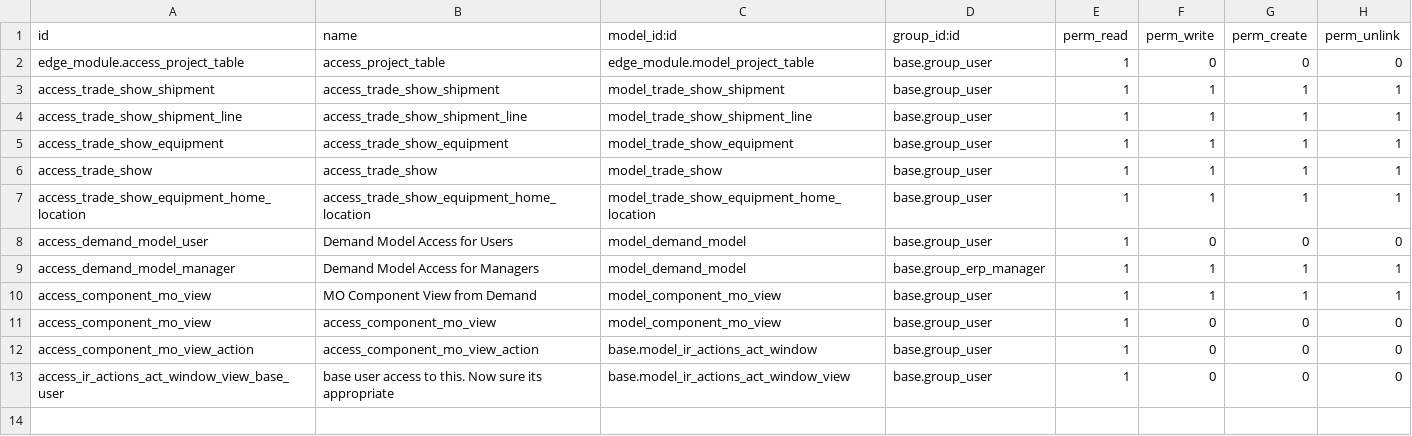
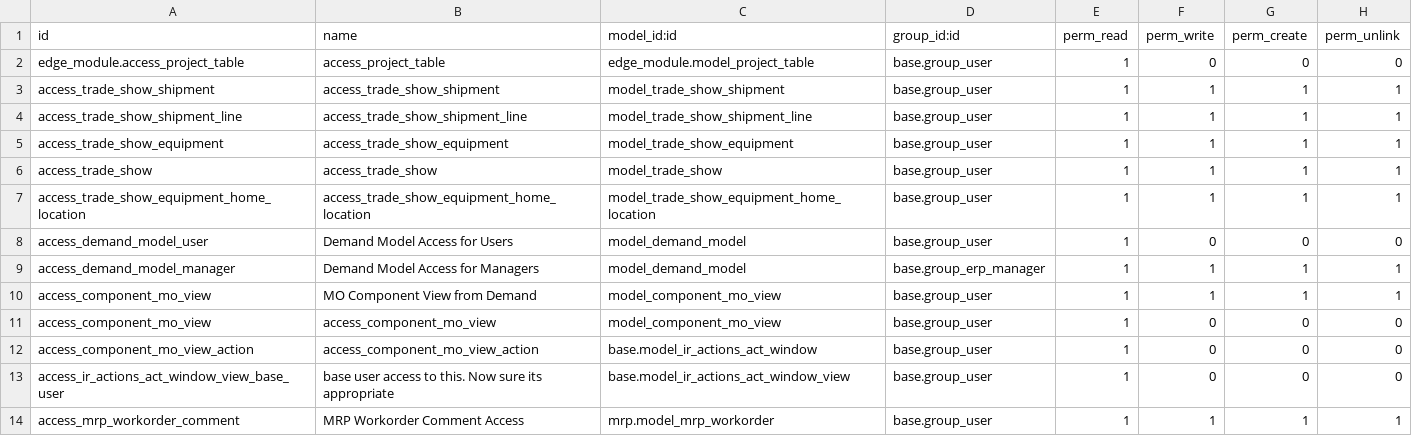
Before and after one commit to rtrice-edge/Edge-Autonomy-HSV, a CSV file: edge_module/security/ir.model.access.csv, drawn as a sheet; the diff names each change by its address in the sheet, - before the commit and + after, or states it on an @@ line.

```diff
--- a/edge_module/security/ir.model.access.csv
+++ b/edge_module/security/ir.model.access.csv
+row 14: access_mrp_workorder_comment | MRP Workorder Comment Access | mrp.model_mrp_workorder | base.group_user | 1 | 1 | 1 | 1
```
Also changed, not shown: 2 other files.
